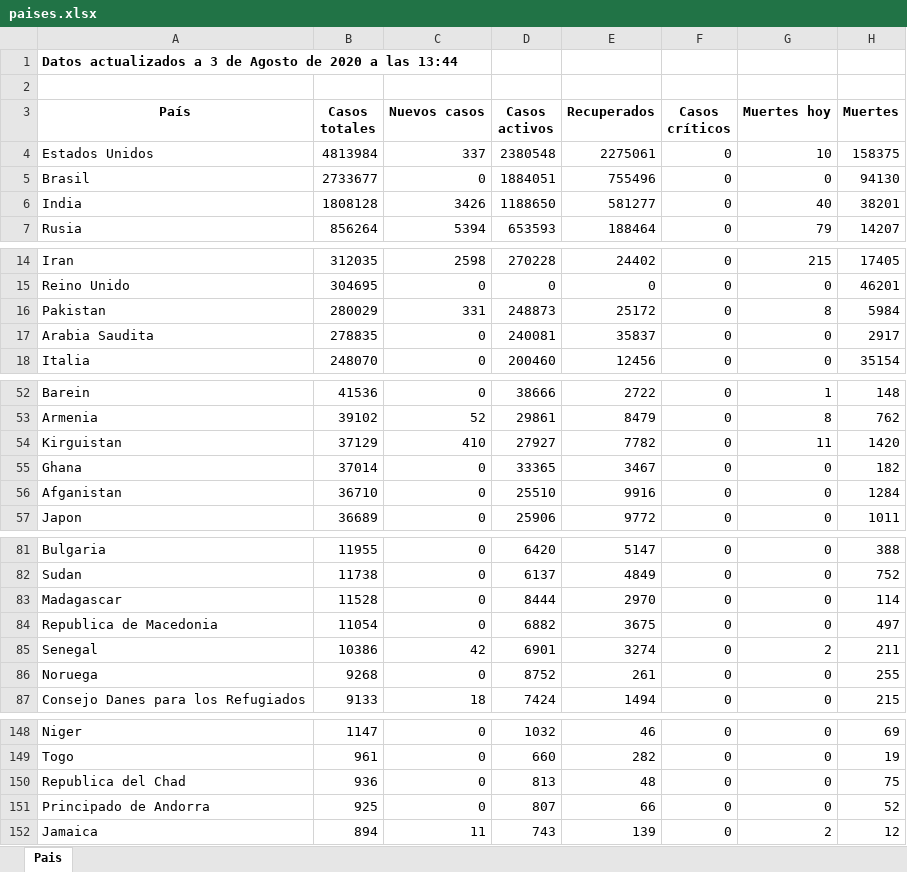
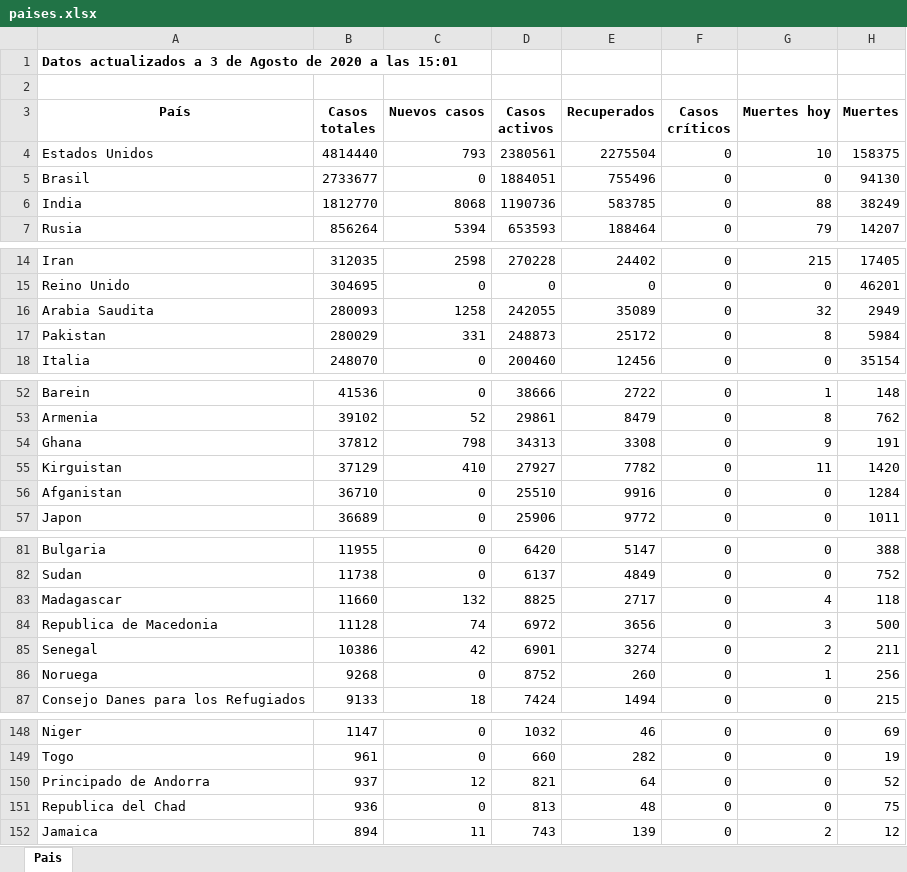
Before and after one commit to Dviejopomata/covid-19-data, an Excel workbook: paises.xlsx, sheet Pais, drawn as a sheet; only a part is shown, gaps mark what is left out; values as stored, in another font and other column widths than the file's, no borders; removed rows and columns are numbered as before the commit, all else as after; the diff covers the shown part only; the diff names each change by its address in the sheet, - before the commit and + after, or states it on an @@ line.

```diff
--- a/paises.xlsx (sheet Pais)
+++ b/paises.xlsx (sheet Pais)
-A1 (País): …a las 13:44
+A1 (País): …a las 15:01
-B4 (Casos totales): 4813984
+B4 (Casos totales): 4814440
-C4 (Nuevos casos): 337
+C4 (Nuevos casos): 793
-D4 (Casos activos): 2380548
+D4 (Casos activos): 2380561
-E4 (Recuperados): 2275061
+E4 (Recuperados): 2275504
-B6 (Casos totales): 1808128
+B6 (Casos totales): 1812770
-C6 (Nuevos casos): 3426
+C6 (Nuevos casos): 8068
-D6 (Casos activos): 1188650
+D6 (Casos activos): 1190736
-E6 (Recuperados): 581277
+E6 (Recuperados): 583785
-G6 (Muertes hoy): 40
+G6 (Muertes hoy): 88
-H6 (Muertes): 38201
+H6 (Muertes): 38249
+row 16: Arabia Saudita | 280093 | 1258 | 242055 | 35089 | 0 | 32 | 2949
-row 17: Arabia Saudita | 278835 | 0 | 240081 | 35837 | 0 | 0 | 2917
+row 54: Ghana | 37812 | 798 | 34313 | 3308 | 0 | 9 | 191
-row 55: Ghana | 37014 | 0 | 33365 | 3467 | 0 | 0 | 182
-B83 (Casos totales): 11528
+B83 (Casos totales): 11660
-C83 (Nuevos casos): 0
+C83 (Nuevos casos): 132
-D83 (Casos activos): 8444
+D83 (Casos activos): 8825
-E83 (Recuperados): 2970
+E83 (Recuperados): 2717
-G83 (Muertes hoy): 0
+G83 (Muertes hoy): 4
-H83 (Muertes): 114
+H83 (Muertes): 118
-B84 (Casos totales): 11054
+B84 (Casos totales): 11128
-C84 (Nuevos casos): 0
+C84 (Nuevos casos): 74
-D84 (Casos activos): 6882
+D84 (Casos activos): 6972
-E84 (Recuperados): 3675
+E84 (Recuperados): 3656
-G84 (Muertes hoy): 0
+G84 (Muertes hoy): 3
-H84 (Muertes): 497
+H84 (Muertes): 500
-E86 (Recuperados): 261
+E86 (Recuperados): 260
-G86 (Muertes hoy): 0
+G86 (Muertes hoy): 1
-H86 (Muertes): 255
+H86 (Muertes): 256
+row 150: Principado de Andorra | 937 | 12 | 821 | 64 | 0 | 0 | 52
-row 151: Principado de Andorra | 925 | 0 | 807 | 66 | 0 | 0 | 52
```
Also changed, not shown: 33 edited cells elsewhere in this sheet, provincias_spain.xlsx, 3 other files.
